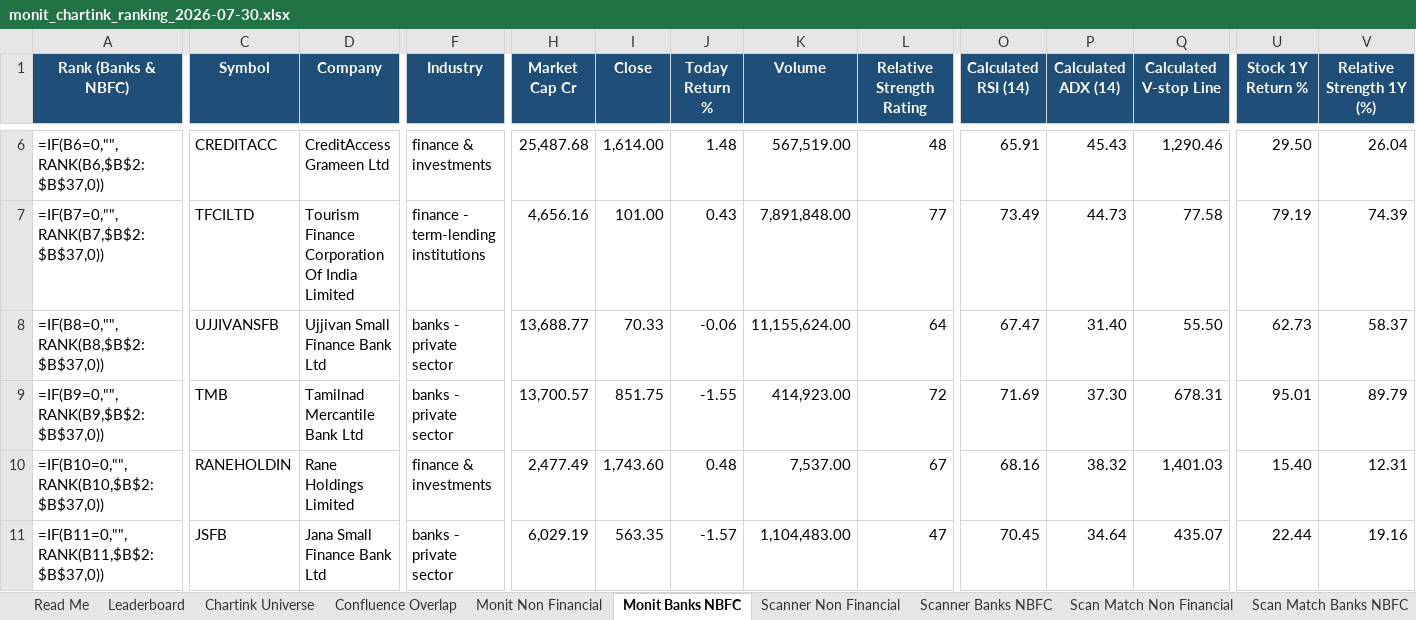
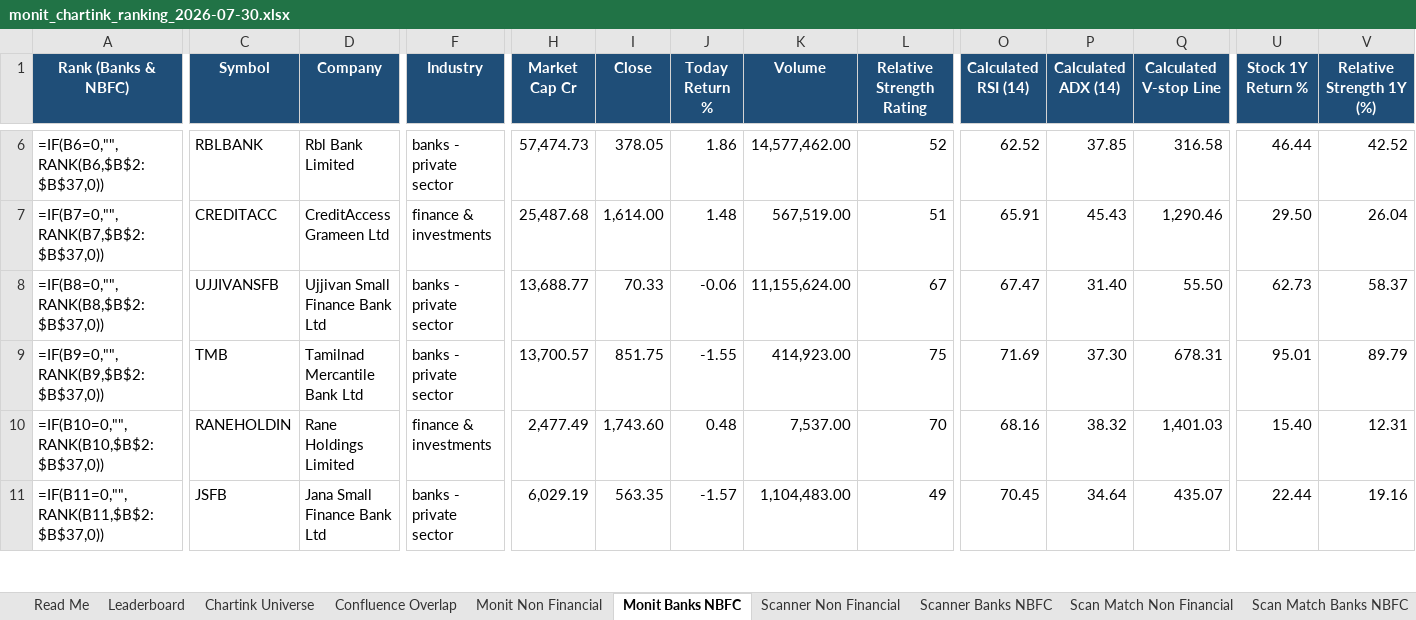
Before and after one commit to monitranjan/multibagger-scanner, an Excel workbook: outputs/monit_chartink_ranking_2026-07-30.xlsx, sheet Monit Banks NBFC, drawn as a sheet; only a part is shown, gaps mark what is left out; values as stored, in another font and other column widths than the file's, no borders; formulas without a stored value are shown as written; conditional formats not drawn; the diff covers the shown part only; the diff names each change by its address in the sheet, - before the commit and + after, or states it on an @@ line.

```diff
--- a/outputs/monit_chartink_ranking_2026-07-30.xlsx (sheet Monit Banks NBFC)
+++ b/outputs/monit_chartink_ranking_2026-07-30.xlsx (sheet Monit Banks NBFC)
-C6 (Symbol): CREDITACC
+C6 (Symbol): RBLBANK
-D6 (Company): CreditAccess Grameen Ltd
+D6 (Company): Rbl Bank Limited
-F6 (Industry): finance & investments
+F6 (Industry): banks - private sector
-H6 (Market Cap Cr): 25,487.68
+H6 (Market Cap Cr): 57,474.73
-I6 (Close): 1,614.00
+I6 (Close): 378.05
-J6 (Today Return %): 1.48
+J6 (Today Return %): 1.86
-K6 (Volume): 567,519.00
+K6 (Volume): 14,577,462.00
-L6 (Relative Strength Rating): 48
+L6 (Relative Strength Rating): 52
-O6 (Calculated RSI (14)): 65.91
+O6 (Calculated RSI (14)): 62.52
-P6 (Calculated ADX (14)): 45.43
+P6 (Calculated ADX (14)): 37.85
-Q6 (Calculated V-stop Line): 1,290.46
+Q6 (Calculated V-stop Line): 316.58
-U6 (Stock 1Y Return %): 29.50
+U6 (Stock 1Y Return %): 46.44
-V6 (Relative Strength 1Y (%)): 26.04
+V6 (Relative Strength 1Y (%)): 42.52
-C7 (Symbol): TFCILTD
+C7 (Symbol): CREDITACC
-D7 (Company): Tourism Finance Corporation Of India Limited
+D7 (Company): CreditAccess Grameen Ltd
-F7 (Industry): finance - term-lending institutions
+F7 (Industry): finance & investments
-H7 (Market Cap Cr): 4,656.16
+H7 (Market Cap Cr): 25,487.68
-I7 (Close): 101.00
+I7 (Close): 1,614.00
-J7 (Today Return %): 0.43
+J7 (Today Return %): 1.48
-K7 (Volume): 7,891,848.00
+K7 (Volume): 567,519.00
-L7 (Relative Strength Rating): 77
+L7 (Relative Strength Rating): 51
-O7 (Calculated RSI (14)): 73.49
+O7 (Calculated RSI (14)): 65.91
-P7 (Calculated ADX (14)): 44.73
+P7 (Calculated ADX (14)): 45.43
-Q7 (Calculated V-stop Line): 77.58
+Q7 (Calculated V-stop Line): 1,290.46
-U7 (Stock 1Y Return %): 79.19
+U7 (Stock 1Y Return %): 29.50
-V7 (Relative Strength 1Y (%)): 74.39
+V7 (Relative Strength 1Y (%)): 26.04
-L8 (Relative Strength Rating): 64
+L8 (Relative Strength Rating): 67
-L9 (Relative Strength Rating): 72
+L9 (Relative Strength Rating): 75
-L10 (Relative Strength Rating): 67
+L10 (Relative Strength Rating): 70
-L11 (Relative Strength Rating): 47
+L11 (Relative Strength Rating): 49
```
Also changed, not shown: 65 edited cells elsewhere in this sheet, sheet Scan Match Non Financial, sheet Monit Non Financial, sheet Scan Match Banks NBFC, sheet Confluence Overlap, sheet Leaderboard, sheet Scanner Non Financial, 4 other files.
